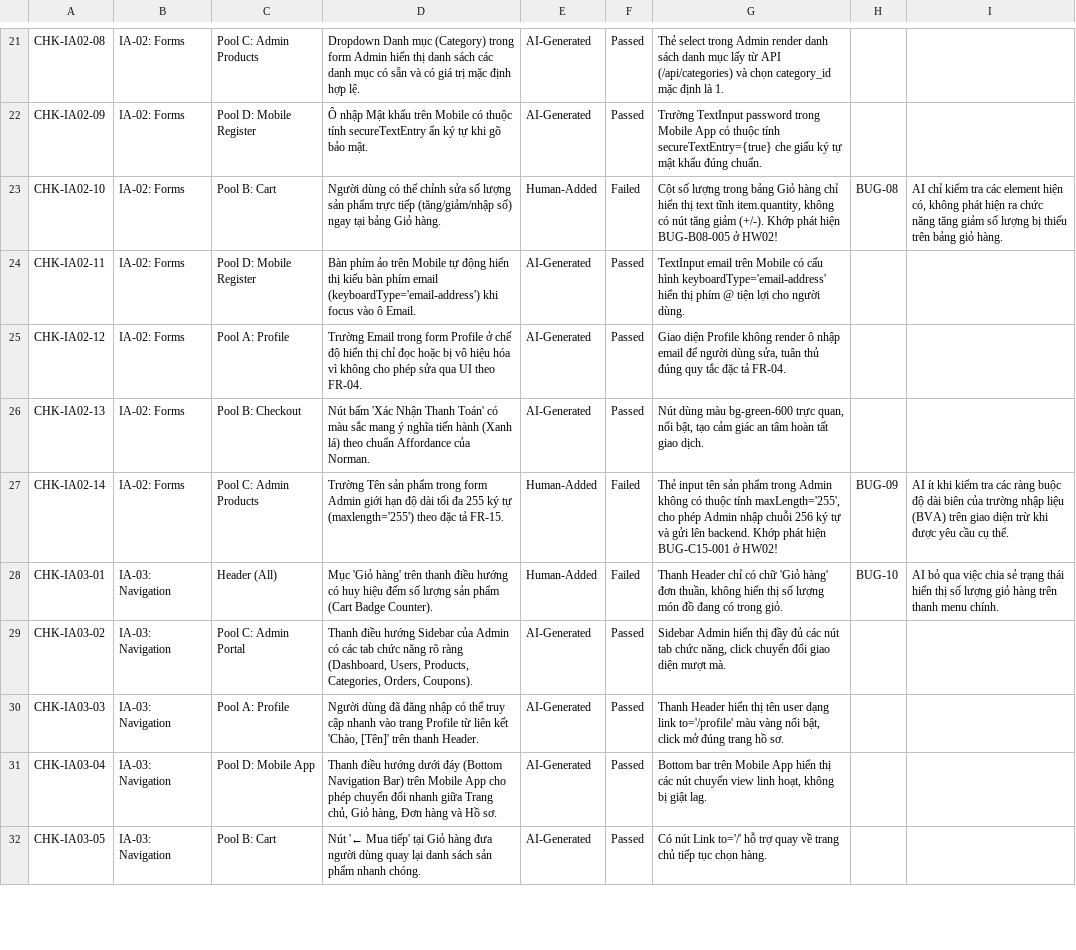
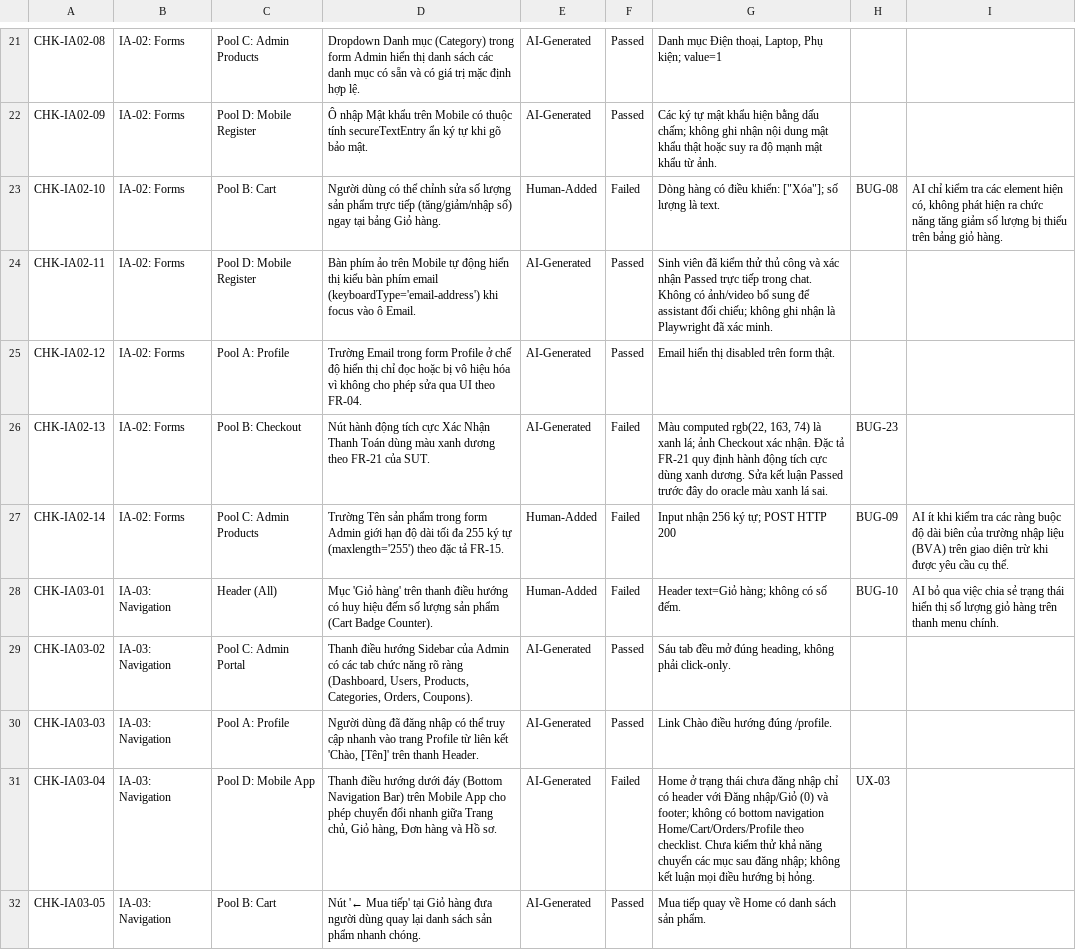
Before and after one commit to vhthawng/software-testing-hw03, a CSV file: HW03_GUI_Checklist.csv, drawn as a sheet; only a part is shown, gaps mark what is left out; the diff covers the shown part only; the diff names each change by its address in the sheet, - before the commit and + after, or states it on an @@ line.

```diff
--- a/HW03_GUI_Checklist.csv
+++ b/HW03_GUI_Checklist.csv
-G21: Thẻ select trong Admin render danh sách danh mục lấy từ API (/api/categories) và chọn category_id mặc định là 1.
+G21: Danh mục Điện thoại, Laptop, Phụ kiện; value=1
-G22: Trường TextInput password trong Mobile App có thuộc tính secureTextEntry={true} che giấu ký tự mật khẩu đúng chuẩn.
+G22: Các ký tự mật khẩu hiện bằng dấu chấm; không ghi nhận nội dung mật khẩu thật hoặc suy ra độ mạnh mật khẩu từ ảnh.
-G23: Cột số lượng trong bảng Giỏ hàng chỉ hiển thị text tĩnh item.quantity, không có nút tăng giảm (+/-). Khớp phát hiện BUG-B08-005 ở HW02!
+G23: Dòng hàng có điều khiển: ["Xóa"]; số lượng là text.
-G24: TextInput email trên Mobile có cấu hình keyboardType='email-address' hiển thị phím @ tiện lợi cho người dùng.
+G24: Sinh viên đã kiểm thử thủ công và xác nhận Passed trực tiếp trong chat. Không có ảnh/video bổ sung để assistant đối chiếu; không ghi nhận là Playwright đã xác minh.
-G25: Giao diện Profile không render ô nhập email để người dùng sửa, tuân thủ đúng quy tắc đặc tả FR-04.
+G25: Email hiển thị disabled trên form thật.
-D26: Nút bấm 'Xác Nhận Thanh Toán' có màu sắc mang ý nghĩa tiến hành (Xanh lá) theo chuẩn Affordance của Norman.
+D26: Nút hành động tích cực Xác Nhận Thanh Toán dùng màu xanh dương theo FR-21 của SUT.
-F26: Passed
+F26: Failed
-G26: Nút dùng màu bg-green-600 trực quan, nổi bật, tạo cảm giác an tâm hoàn tất giao dịch.
+G26: Màu computed rgb(22, 163, 74) là xanh lá; ảnh Checkout xác nhận. Đặc tả FR-21 quy định hành động tích cực dùng xanh dương. Sửa kết luận Passed trước đây do oracle màu xanh lá sai.
-H26: (empty)
+H26: BUG-23
-G27: Thẻ input tên sản phẩm trong Admin không có thuộc tính maxLength='255', cho phép Admin nhập chuỗi 256 ký tự và gửi lên backend. Khớp phát hiện BUG-C15-001 ở HW02!
+G27: Input nhận 256 ký tự; POST HTTP 200
-G28: Thanh Header chỉ có chữ 'Giỏ hàng' đơn thuần, không hiển thị số lượng món đồ đang có trong giỏ.
+G28: Header text=Giỏ hàng; không có số đếm.
-G29: Sidebar Admin hiển thị đầy đủ các nút tab chức năng, click chuyển đổi giao diện mượt mà.
+G29: Sáu tab đều mở đúng heading, không phải click-only.
-G30: Thanh Header hiển thị tên user dạng link to='/profile' màu vàng nổi bật, click mở đúng trang hồ sơ.
+G30: Link Chào điều hướng đúng /profile.
-F31: Passed
+F31: Failed
-G31: Bottom bar trên Mobile App hiển thị các nút chuyển view linh hoạt, không bị giật lag.
+G31: Home ở trạng thái chưa đăng nhập chỉ có header với Đăng nhập/Giỏ (0) và footer; không có bottom navigation Home/Cart/Orders/Profile theo checklist. Chưa kiểm thử khả năng chuyển các mục sau đăng nhập; không kết luận mọi điều hướng bị hỏng.
-H31: (empty)
+H31: UX-03
-G32: Có nút Link to='/' hỗ trợ quay về trang chủ tiếp tục chọn hàng.
+G32: Mua tiếp quay về Home có danh sách sản phẩm.
```
Also changed, not shown: 54 edited cells elsewhere in this file, 33 other files.
